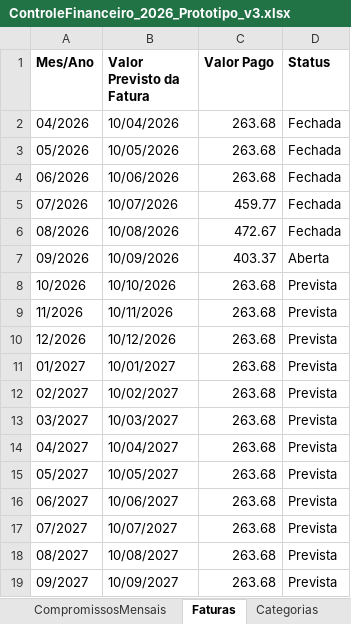
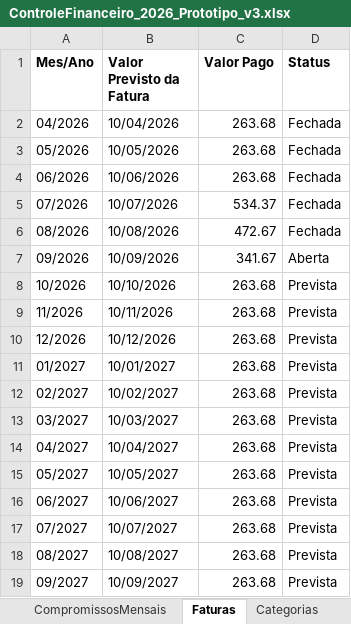
Before and after one commit to mateus22assis/MeuControle_Financeiro, an Excel workbook: ControleFinanceiro_2026_Prototipo_v3.xlsx, sheet Faturas, drawn as a sheet; values as stored, in another font and other column widths than the file's, no borders; the diff names each change by its address in the sheet, - before the commit and + after, or states it on an @@ line.

```diff
--- a/ControleFinanceiro_2026_Prototipo_v3.xlsx (sheet Faturas)
+++ b/ControleFinanceiro_2026_Prototipo_v3.xlsx (sheet Faturas)
-C5 (Valor Pago): 459.77
+C5 (Valor Pago): 534.37
-C7 (Valor Pago): 403.37
+C7 (Valor Pago): 341.67
```
Also changed, not shown: sheet Movimentacoes, sheet CompromissosMensais, 3 other files.
